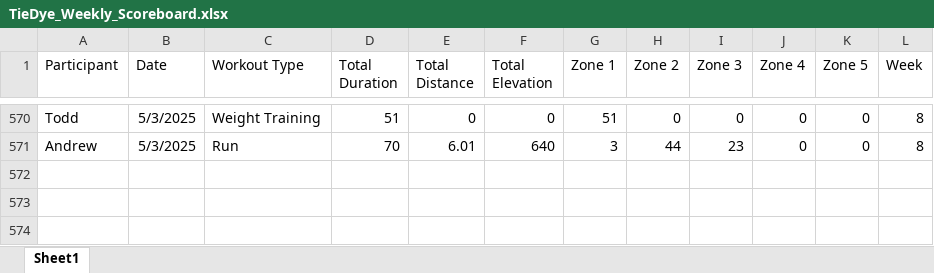
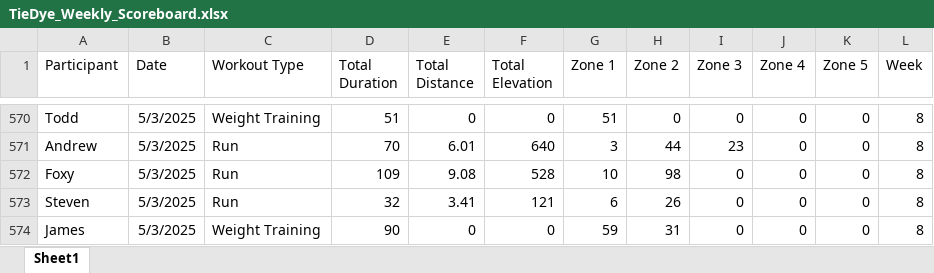
Before and after one commit to Steven-Carter-Data/50k-Strava-Tracker, an Excel workbook: TieDye_Weekly_Scoreboard.xlsx, sheet Sheet1, drawn as a sheet; only a part is shown, gaps mark what is left out; values as stored, in another font and other column widths than the file's, no borders; the diff names each change by its address in the sheet, - before the commit and + after, or states it on an @@ line.

Commit message:
updated version

```diff
--- a/TieDye_Weekly_Scoreboard.xlsx (sheet Sheet1)
+++ b/TieDye_Weekly_Scoreboard.xlsx (sheet Sheet1)
+row 572: Foxy | 5/3/2025 | Run | 109 | 9.08 | 528 | 10 | 98 | 0 | 0 | 0 | 8
+row 573: Steven | 5/3/2025 | Run | 32 | 3.41 | 121 | 6 | 26 | 0 | 0 | 0 | 8
+row 574: James | 5/3/2025 | Weight Training | 90 | 0 | 0 | 59 | 31 | 0 | 0 | 0 | 8
```
